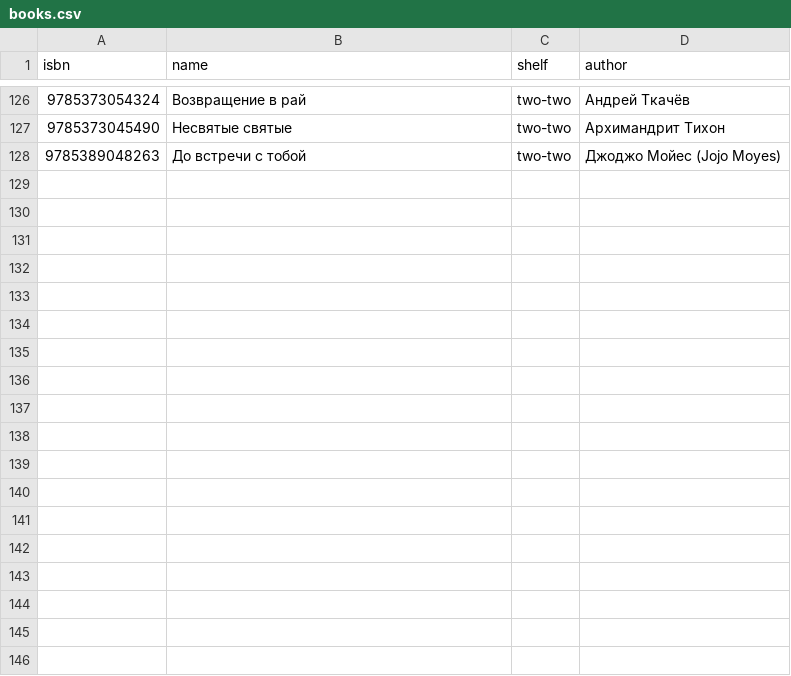
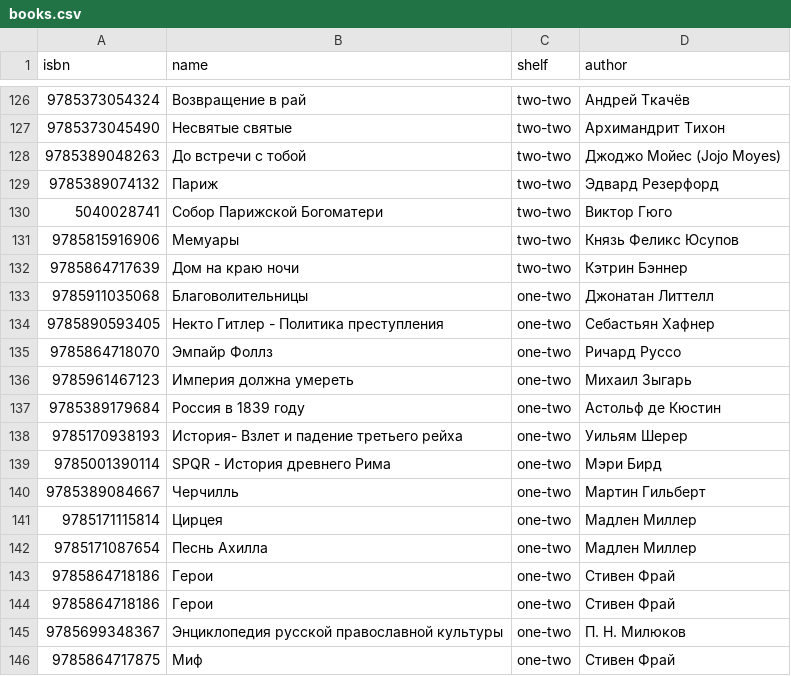
Before and after one commit to nikeedev/books, a CSV file: books.csv, drawn as a sheet; only a part is shown, gaps mark what is left out; the diff names each change by its address in the sheet, - before the commit and + after, or states it on an @@ line.

Commit message:
up

```diff
--- a/books.csv
+++ b/books.csv
+row 129: 9785389074132 | Париж | two-two | Эдвард Резерфорд
+row 130: 5040028741 | Собор Парижской Богоматери | two-two | Виктор Гюго
+row 131: 9785815916906 | Мемуары | two-two | Князь Феликс Юсупов
+row 132: 9785864717639 | Дом на краю ночи | two-two | Кэтрин Бэннер
+row 133: 9785911035068 | Благоволительницы | one-two | Джонатан Литтелл
+row 134: 9785890593405 | Некто Гитлер - Политика преступления | one-two | Себастьян Хафнер
+row 135: 9785864718070 | Эмпайр Фоллз | one-two | Ричард Руссо
+row 136: 9785961467123 | Империя должна умереть | one-two | Михаил Зыгарь
+row 137: 9785389179684 | Россия в 1839 году | one-two | Астольф де Кюстин
+row 138: 9785170938193 | История- Взлет и падение третьего рейха | one-two | Уильям Шерер
+row 139: 9785001390114 | SPQR - История древнего Рима | one-two | Мэри Бирд
+row 140: 9785389084667 | Черчилль | one-two | Мартин Гильберт
+row 141: 9785171115814 | Цирцея | one-two | Мадлен Миллер
+row 142: 9785171087654 | Песнь Ахилла | one-two | Мадлен Миллер
+row 143: 9785864718186 | Герои | one-two | Стивен Фрай
+row 144: 9785864718186 | Герои | one-two | Стивен Фрай
+row 145: 9785699348367 | Энциклопедия русской православной культуры | one-two | П. Н. Милюков
+row 146: 9785864717875 | Миф | one-two | Стивен Фрай
```
